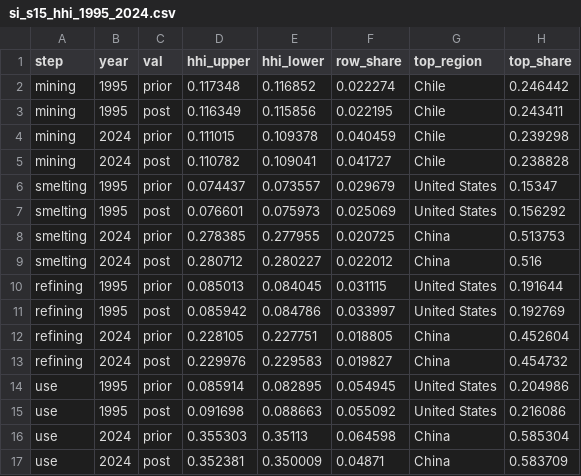
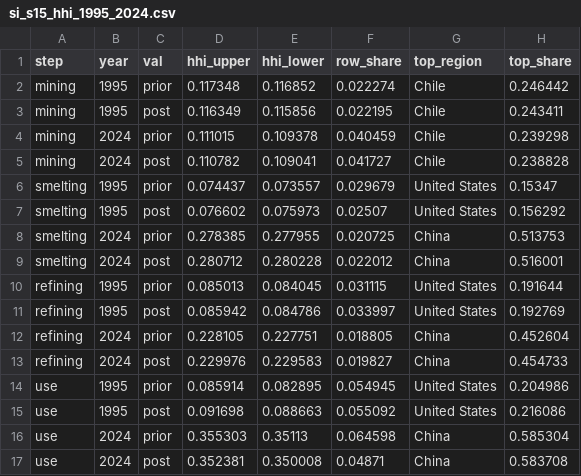
Before and after one commit to florihu/pySUTO, a CSV file: docs/manuscript/figs/si_s15_hhi_1995_2024.csv, drawn as a sheet.

```diff
--- a/docs/manuscript/figs/si_s15_hhi_1995_2024.csv
+++ b/docs/manuscript/figs/si_s15_hhi_1995_2024.csv
@@ -6,5 +6,5 @@ mining,2024,post,0.110782,0.109041,0.041727,Chile,0.238828
 smelting,1995,prior,0.074437,0.073557,0.029679,United States,0.15347
-smelting,1995,post,0.076601,0.075973,0.025069,United States,0.156292
+smelting,1995,post,0.076602,0.075973,0.02507,United States,0.156292
 smelting,2024,prior,0.278385,0.277955,0.020725,China,0.513753
-smelting,2024,post,0.280712,0.280227,0.022012,China,0.516
+smelting,2024,post,0.280712,0.280228,0.022012,China,0.516001
 refining,1995,prior,0.085013,0.084045,0.031115,United States,0.191644
@@ -12,3 +12,3 @@ refining,1995,post,0.085942,0.084786,0.033997,United States,0.192769
 refining,2024,prior,0.228105,0.227751,0.018805,China,0.452604
-refining,2024,post,0.229976,0.229583,0.019827,China,0.454732
+refining,2024,post,0.229976,0.229583,0.019827,China,0.454733
 use,1995,prior,0.085914,0.082895,0.054945,United States,0.204986
@@ -16,2 +16,2 @@ use,1995,post,0.091698,0.088663,0.055092,United States,0.216086
 use,2024,prior,0.355303,0.35113,0.064598,China,0.585304
-use,2024,post,0.352381,0.350009,0.04871,China,0.583709
+use,2024,post,0.352381,0.350008,0.04871,China,0.583708
```
Also changed, not shown: docs/manuscript/figs/si_s15_a4_gradient.csv, docs/manuscript/figs/si_s16_share_soft_ratios.csv, 20 other files.
